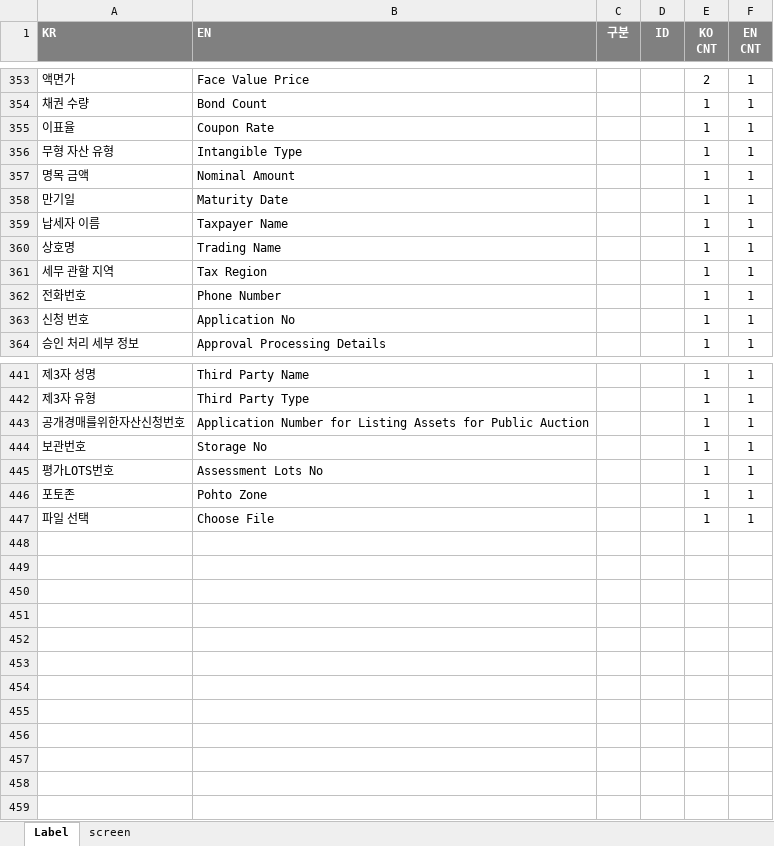
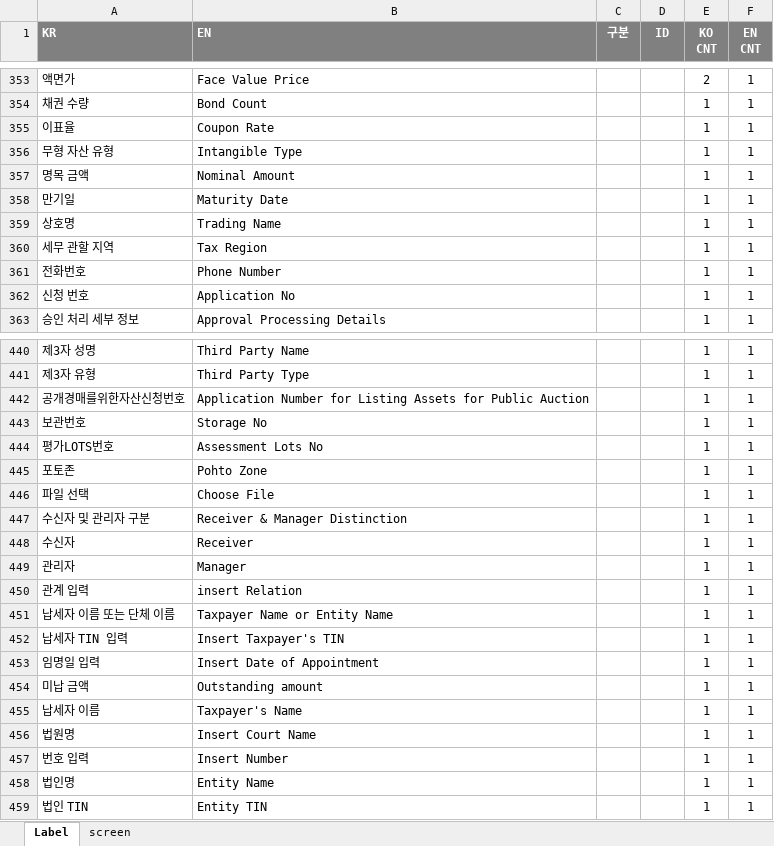
Before and after one commit to choidokyu/IDRAS_DMC_2ND_HTML, an Excel workbook: HTML-MAKER/00-LABEL.xlsx, sheet Label, drawn as a sheet; only a part is shown, gaps mark what is left out; values as stored, in another font and other column widths than the file's, no borders; removed rows and columns are numbered as before the commit, all else as after; the diff names each change by its address in the sheet, - before the commit and + after, or states it on an @@ line.

```diff
--- a/HTML-MAKER/00-LABEL.xlsx (sheet Label)
+++ b/HTML-MAKER/00-LABEL.xlsx (sheet Label)
-row 359: 납세자 이름 | Taxpayer Name |  |  | 1 | 1
+row 447: 수신자 및 관리자 구분 | Receiver & Manager Distinction |  |  | 1 | 1
+row 448: 수신자 | Receiver |  |  | 1 | 1
+row 449: 관리자 | Manager |  |  | 1 | 1
+row 450: 관계 입력 | insert Relation |  |  | 1 | 1
+row 451: 납세자 이름 또는 단체 이름 | Taxpayer Name or Entity Name |  |  | 1 | 1
+row 452: 납세자 TIN 입력 | Insert Taxpayer's TIN |  |  | 1 | 1
+row 453: 임명일 입력 | Insert Date of Appointment |  |  | 1 | 1
+row 454: 미납 금액 | Outstanding amount |  |  | 1 | 1
+row 455: 납세자 이름 | Taxpayer's Name |  |  | 1 | 1
+row 456: 법원명 | Insert Court Name |  |  | 1 | 1
+row 457: 번호 입력 | Insert Number |  |  | 1 | 1
+row 458: 법인명 | Entity Name |  |  | 1 | 1
+row 459: 법인 TIN | Entity TIN |  |  | 1 | 1
```
Also changed, not shown: sheet screen, formulas that keep their value, HTML-MAKER/00-UI-DMC-MENU.xlsx, HTML-MAKER/03-UI-DMC-Sale of Charged Asset(Auction).xlsx, 37 other files.
